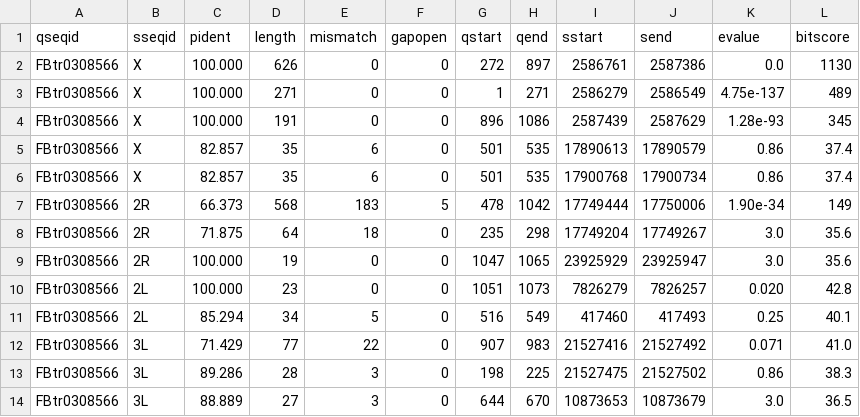
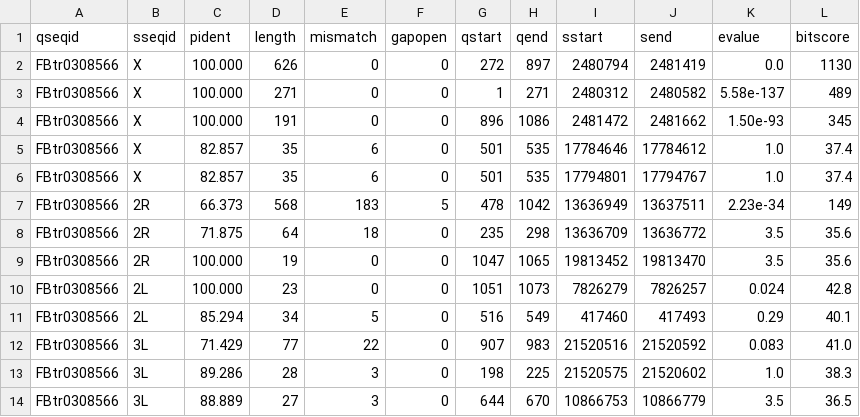
Before and after one commit to coleoguy/retrofindR, a CSV file: data/CSVs/wds_blast.csv, drawn as a sheet; only a part is shown; the diff covers the shown part only.

```diff
--- a/data/CSVs/wds_blast.csv
+++ b/data/CSVs/wds_blast.csv
@@ -1,14 +1,14 @@
 qseqid	sseqid	pident	length	mismatch	gapopen	qstart	qend	sstart	send	evalue	bitscore
-FBtr0308566	X	100.000	626	0	0	272	897	2586761	2587386	0.0	1130
-FBtr0308566	X	100.000	271	0	0	1	271	2586279	2586549	4.75e-137	489
-FBtr0308566	X	100.000	191	0	0	896	1086	2587439	2587629	1.28e-93	345
-FBtr0308566	X	82.857	35	6	0	501	535	17890613	17890579	0.86	37.4
-FBtr0308566	X	82.857	35	6	0	501	535	17900768	17900734	0.86	37.4
-FBtr0308566	2R	66.373	568	183	5	478	1042	17749444	17750006	1.90e-34	149
-FBtr0308566	2R	71.875	64	18	0	235	298	17749204	17749267	3.0	35.6
-FBtr0308566	2R	100.000	19	0	0	1047	1065	23925929	23925947	3.0	35.6
-FBtr0308566	2L	100.000	23	0	0	1051	1073	7826279	7826257	0.020	42.8
-FBtr0308566	2L	85.294	34	5	0	516	549	417460	417493	0.25	40.1
-FBtr0308566	3L	71.429	77	22	0	907	983	21527416	21527492	0.071	41.0
-FBtr0308566	3L	89.286	28	3	0	198	225	21527475	21527502	0.86	38.3
-FBtr0308566	3L	88.889	27	3	0	644	670	10873653	10873679	3.0	36.5
+FBtr0308566	X	100.000	626	0	0	272	897	2480794	2481419	0.0	1130
+FBtr0308566	X	100.000	271	0	0	1	271	2480312	2480582	5.58e-137	489
+FBtr0308566	X	100.000	191	0	0	896	1086	2481472	2481662	1.50e-93	345
+FBtr0308566	X	82.857	35	6	0	501	535	17784646	17784612	1.0	37.4
+FBtr0308566	X	82.857	35	6	0	501	535	17794801	17794767	1.0	37.4
+FBtr0308566	2R	66.373	568	183	5	478	1042	13636949	13637511	2.23e-34	149
+FBtr0308566	2R	71.875	64	18	0	235	298	13636709	13636772	3.5	35.6
+FBtr0308566	2R	100.000	19	0	0	1047	1065	19813452	19813470	3.5	35.6
+FBtr0308566	2L	100.000	23	0	0	1051	1073	7826279	7826257	0.024	42.8
+FBtr0308566	2L	85.294	34	5	0	516	549	417460	417493	0.29	40.1
+FBtr0308566	3L	71.429	77	22	0	907	983	21520516	21520592	0.083	41.0
+FBtr0308566	3L	89.286	28	3	0	198	225	21520575	21520602	1.0	38.3
+FBtr0308566	3L	88.889	27	3	0	644	670	10866753	10866779	3.5	36.5
```
Also changed, not shown: 1 added row and 9 edited cells elsewhere in this file, data/CSVs/gs2_blast.csv, data/CSVs/macon1_blast.csv, 14 other files.
